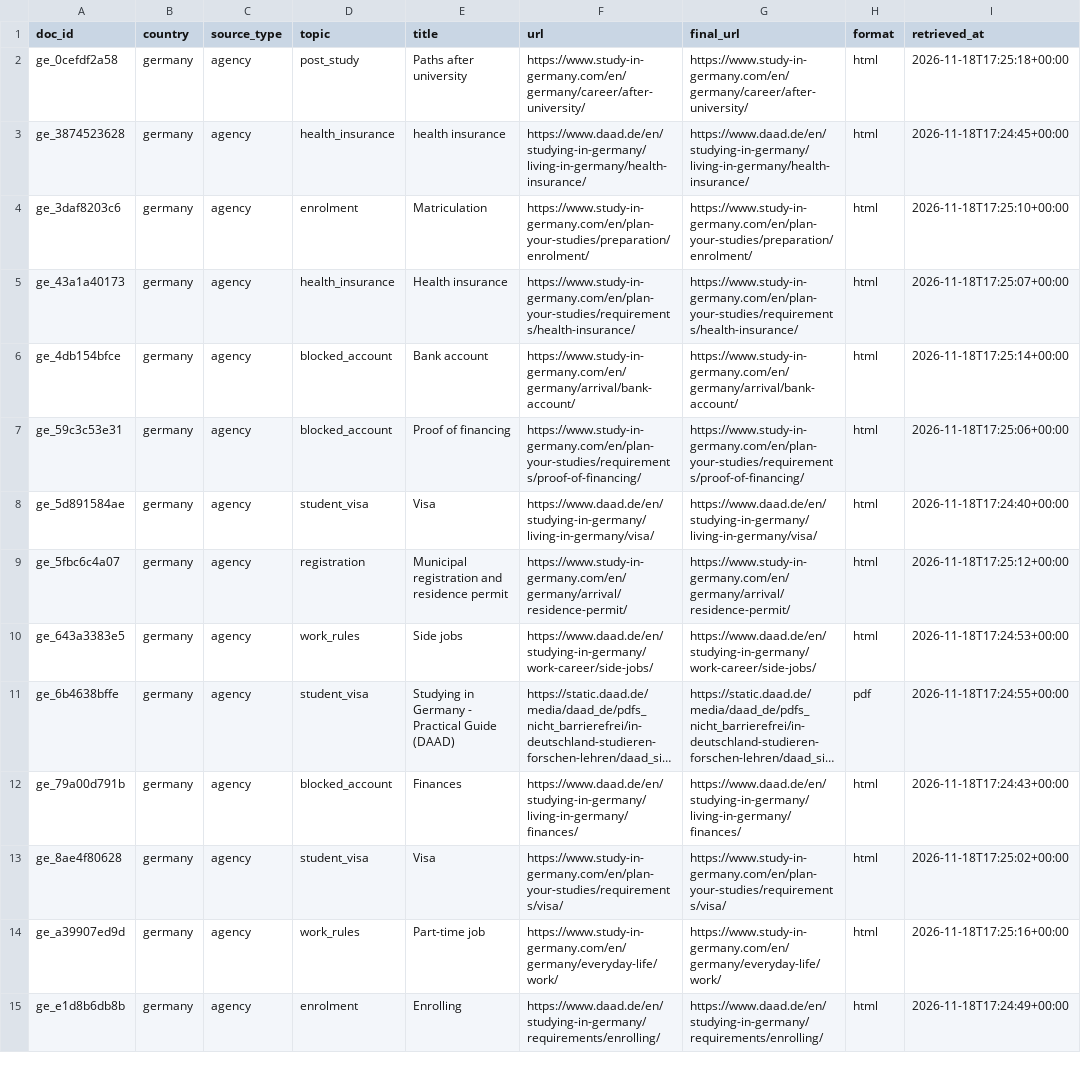
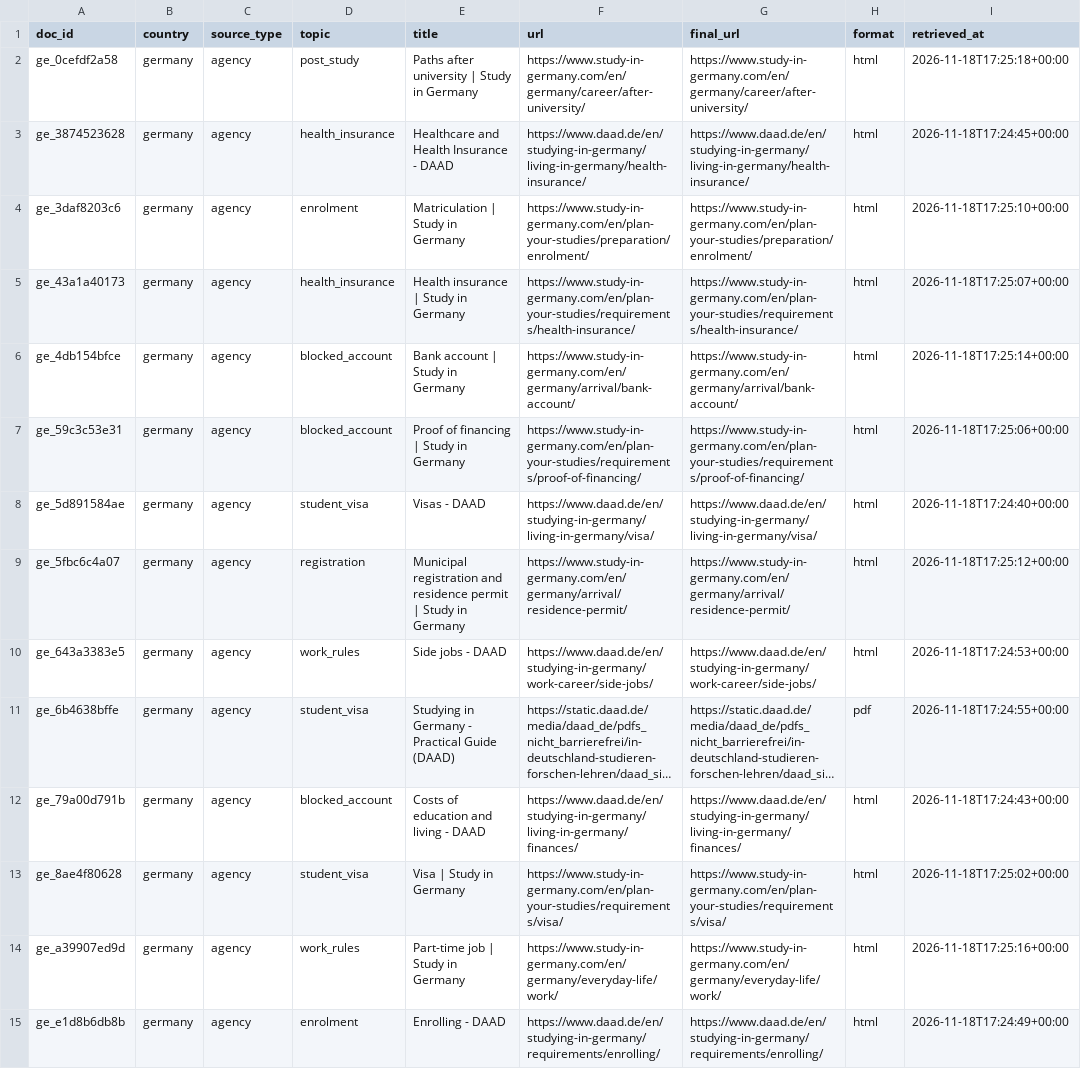
Before and after one commit to Abdullahibala/Visaguide, a CSV file: data/manifest.csv, drawn as a sheet; only a part is shown; long unchanged cells end in …; the diff covers the shown part only; the diff names each change by its address in the sheet, - before the commit and + after, or states it on an @@ line.

```diff
--- a/data/manifest.csv
+++ b/data/manifest.csv
-E2 (title): Paths after university
+E2 (title): Paths after university | Study in Germany
-E3 (title): health insurance
+E3 (title): Healthcare and Health Insurance - DAAD
-E4 (title): Matriculation
+E4 (title): Matriculation | Study in Germany
-E5 (title): Health insurance
+E5 (title): Health insurance | Study in Germany
-E6 (title): Bank account
+E6 (title): Bank account | Study in Germany
-E7 (title): Proof of financing
+E7 (title): Proof of financing | Study in Germany
-E8 (title): Visa
+E8 (title): Visas - DAAD
-E9 (title): …residence permit
+E9 (title): …residence permit | Study in Germany
-E10 (title): Side jobs
+E10 (title): Side jobs - DAAD
-E12 (title): Finances
+E12 (title): Costs of education and living - DAAD
-E13 (title): Visa
+E13 (title): Visa | Study in Germany
-E14 (title): Part-time job
+E14 (title): Part-time job | Study in Germany
-E15 (title): Enrolling
+E15 (title): Enrolling - DAAD
```
Also changed, not shown: 113 edited cells elsewhere in this file, 16 other files.
